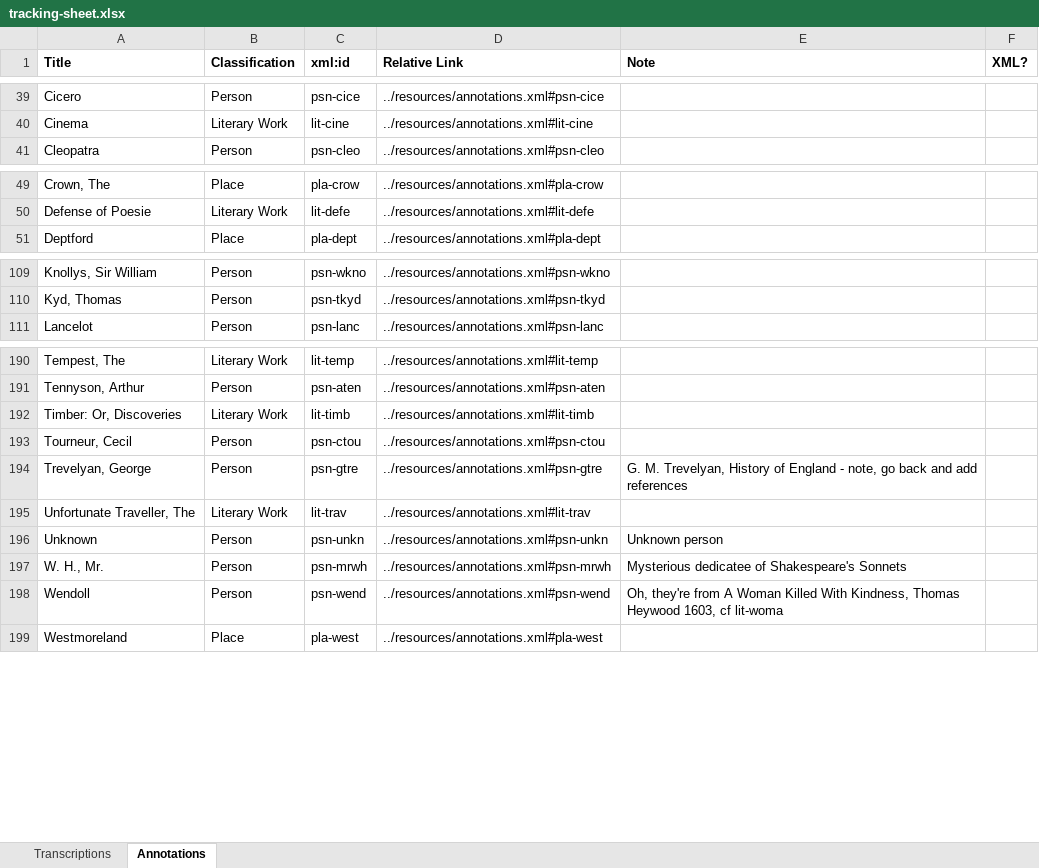
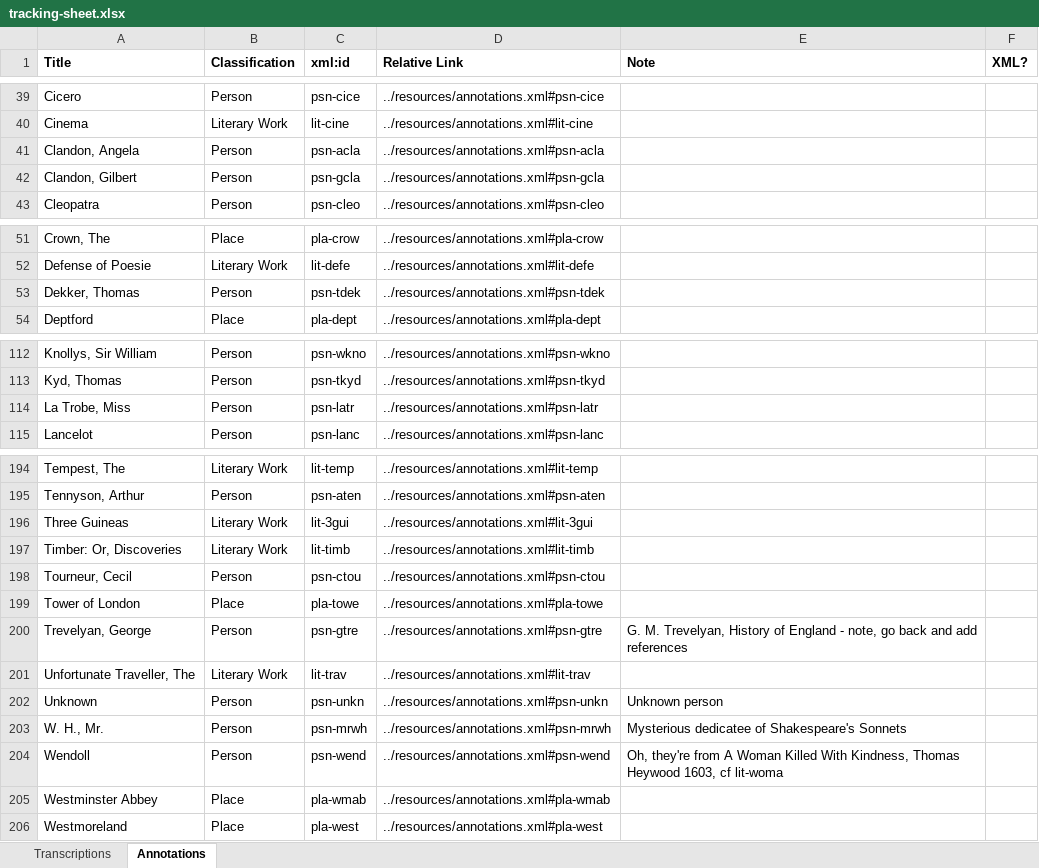
Before and after one commit to JoshuaAPhillips/digital-anon, an Excel workbook: tracking-sheet.xlsx, sheet Annotations, drawn as a sheet; only a part is shown, gaps mark what is left out; values as stored, in another font and other column widths than the file's, no borders; conditional formats not drawn; the diff covers the shown part only; the diff names each change by its address in the sheet, - before the commit and + after, or states it on an @@ line.

Commit message:
Not sure what the update is here...

```diff
--- a/tracking-sheet.xlsx (sheet Annotations)
+++ b/tracking-sheet.xlsx (sheet Annotations)
+row 41: Clandon, Angela | Person | psn-acla | ../resources/annotations.xml#psn-acla
+row 42: Clandon, Gilbert | Person | psn-gcla | ../resources/annotations.xml#psn-gcla
+row 53: Dekker, Thomas | Person | psn-tdek | ../resources/annotations.xml#psn-tdek
+row 114: La Trobe, Miss | Person | psn-latr | ../resources/annotations.xml#psn-latr
+row 196: Three Guineas | Literary Work | lit-3gui | ../resources/annotations.xml#lit-3gui
+row 199: Tower of London | Place | pla-towe | ../resources/annotations.xml#pla-towe
+row 205: Westminster Abbey | Place | pla-wmab | ../resources/annotations.xml#pla-wmab
```
Also changed, not shown: 1 edited cell elsewhere in this sheet, sheet Transcriptions.
